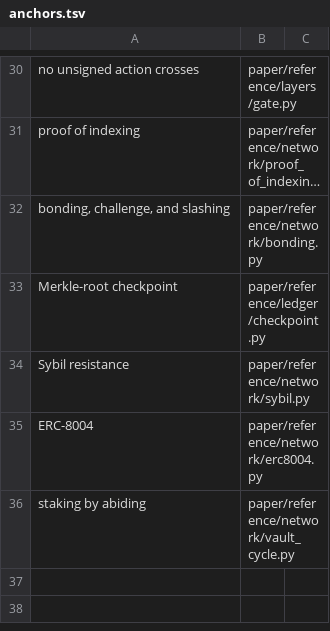
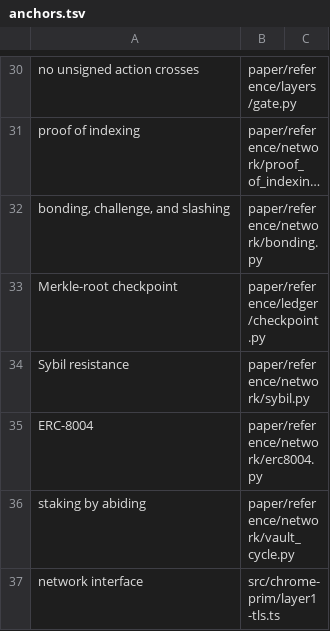
Before and after one commit to unbrowse-ai/unbrowse, a TSV file: paper/anchors.tsv, drawn as a sheet; only a part is shown, gaps mark what is left out; long unchanged cells end in ….

```diff
--- a/paper/anchors.tsv
+++ b/paper/anchors.tsv
@@ -36 +36,2 @@ ERC-8004	paper/reference/network/erc8004.py
 staking by abiding	paper/reference/network/vault_cycle.py
+network interface	src/chrome-prim/layer1-tls.ts
```
Also changed, not shown: 4 other files.
